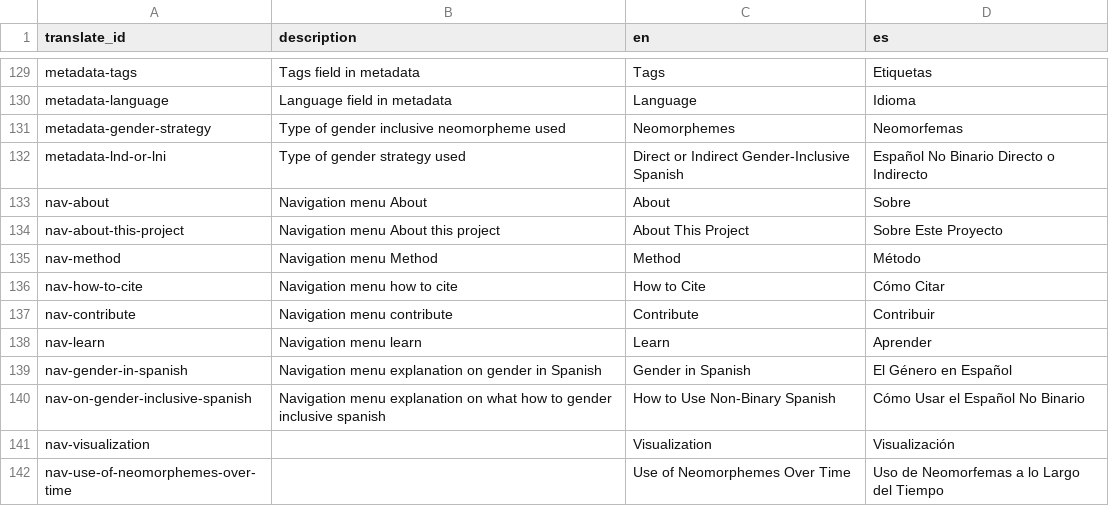
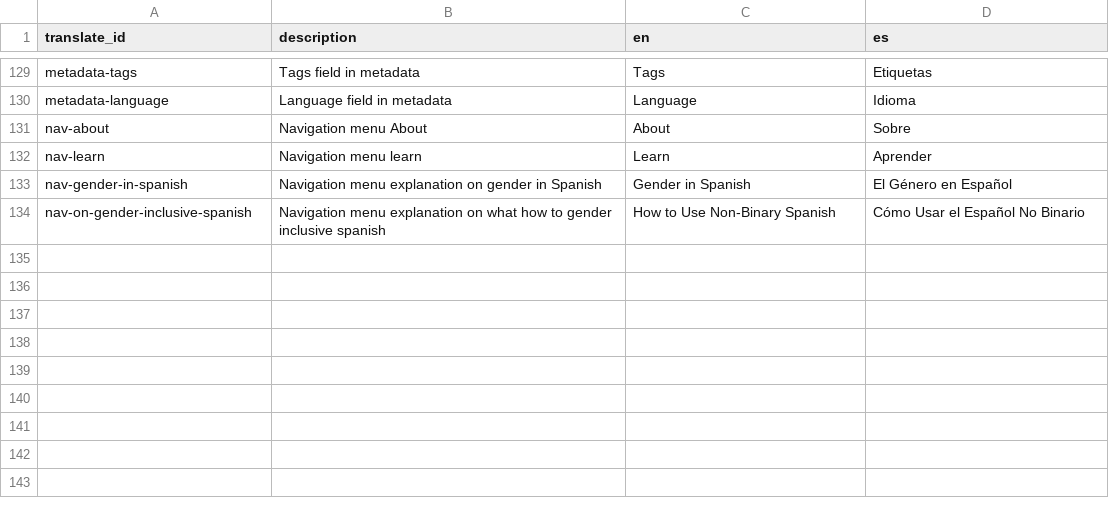
Before and after one commit to eugestumm/CollectionBuilder-Remix, a CSV file: _data/config-translation.csv, drawn as a sheet; only a part is shown, gaps mark what is left out.

```diff
--- a/_data/config-translation.csv
+++ b/_data/config-translation.csv
@@ -130,9 +130,3 @@ metadata-tags,Tags field in metadata,Tags,Etiquetas
 metadata-language,Language field in metadata,Language,Idioma
-metadata-gender-strategy,Type of gender inclusive neomorpheme used,Neomorphemes,Neomorfemas
-metadata-lnd-or-lni,Type of gender strategy used,Direct or Indirect Gender-Inclusive Spanish,Español No Binario Directo o Indirecto
 nav-about,Navigation menu About,About,Sobre
-nav-about-this-project,Navigation menu About this project,About This Project,Sobre Este Proyecto
-nav-method,Navigation menu Method,Method,Método
-nav-how-to-cite,Navigation menu how to cite,How to Cite,Cómo Citar
-nav-contribute,Navigation menu contribute,Contribute,Contribuir
 nav-learn,Navigation menu learn,Learn,Aprender
@@ -140,3 +134 @@ nav-gender-in-spanish,Navigation menu explanation on gender in Spanish,Gender in
 nav-on-gender-inclusive-spanish,Navigation menu explanation on what how to gender inclusive spanish,How to Use Non-Binary Spanish,Cómo Usar el Español No Binario
-nav-visualization,,Visualization,Visualización
-nav-use-of-neomorphemes-over-time,,Use of Neomorphemes Over Time,Uso de Neomorfemas a lo Largo del Tiempo
```
Also changed, not shown: _data/config-browse.csv, _data/config-metadata.csv, 9 other files.
